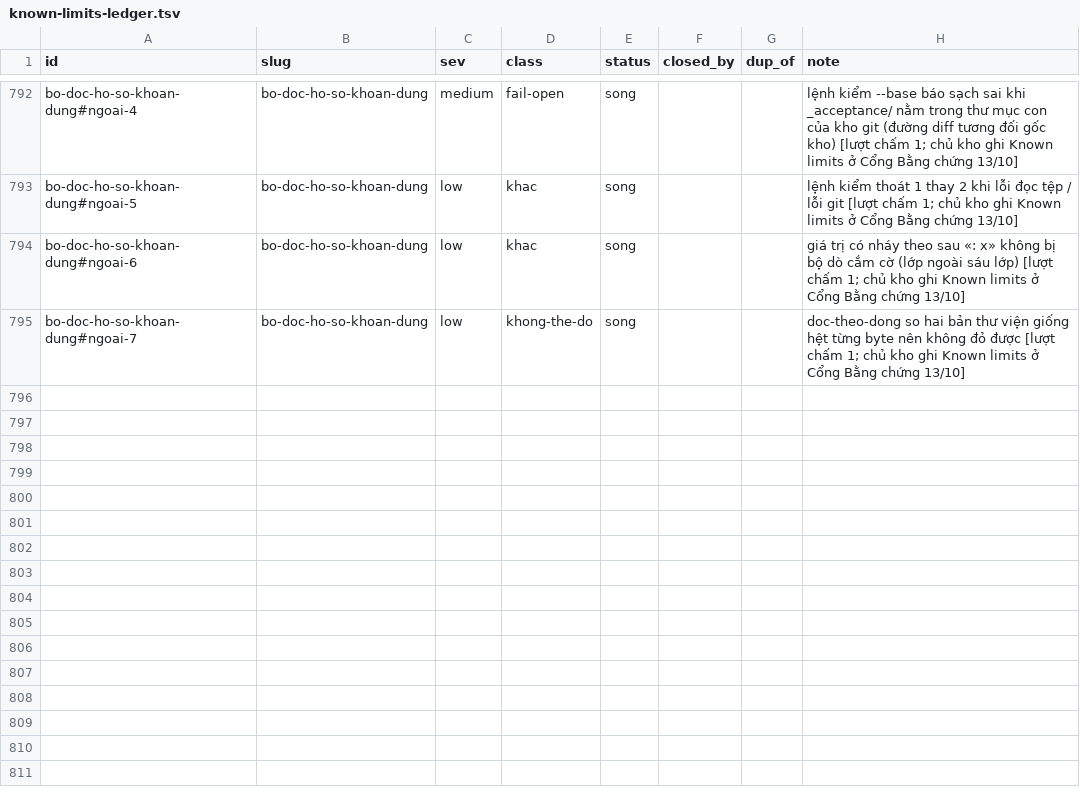
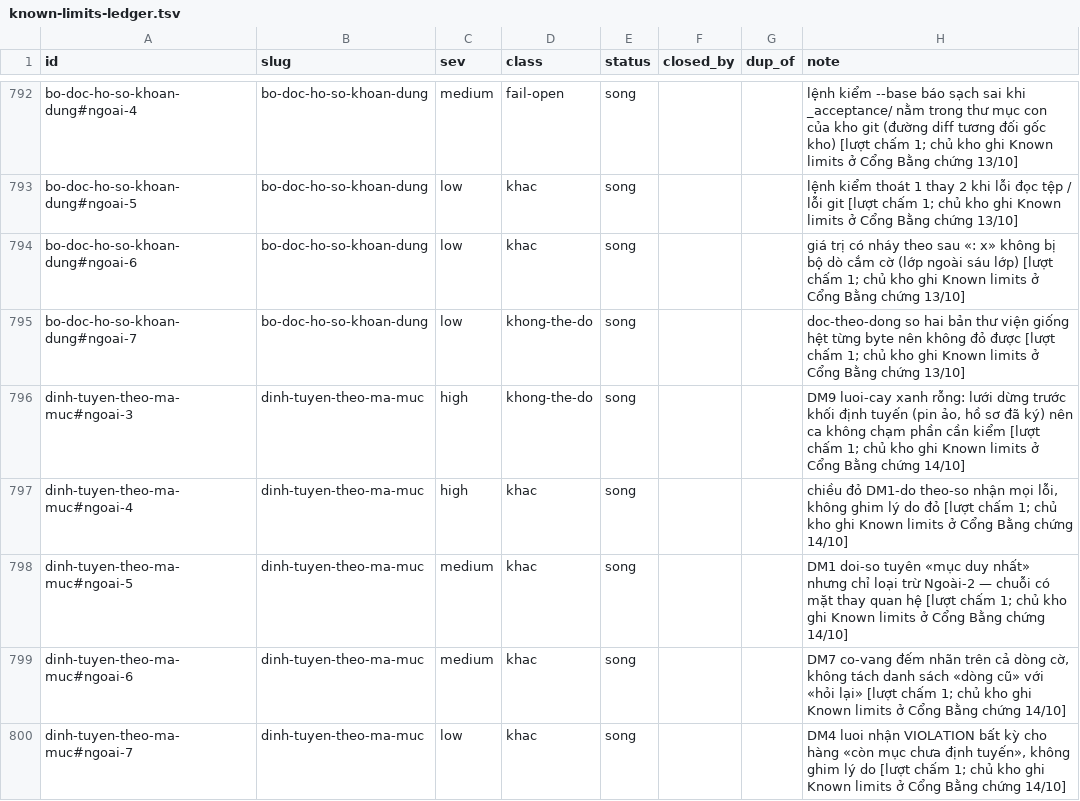
Before and after one commit to phanlemanh/acceptance-gate-kit, a TSV file: docs/research/known-limits-ledger.tsv, drawn as a sheet; only a part is shown, gaps mark what is left out.

```diff
--- a/docs/research/known-limits-ledger.tsv
+++ b/docs/research/known-limits-ledger.tsv
@@ -795 +795,6 @@ bo-doc-ho-so-khoan-dung#ngoai-6	bo-doc-ho-so-khoan-dung	low	khac	song			giá tr
 bo-doc-ho-so-khoan-dung#ngoai-7	bo-doc-ho-so-khoan-dung	low	khong-the-do	song			doc-theo-dong so hai bản thư viện giống hệt từng byte nên không đỏ được [lượt chấm 1; chủ kho ghi Known limits ở Cổng Bằng chứng 13/10]
+dinh-tuyen-theo-ma-muc#ngoai-3	dinh-tuyen-theo-ma-muc	high	khong-the-do	song			DM9 luoi-cay xanh rỗng: lưới dừng trước khối định tuyến (pin ảo, hồ sơ đã ký) nên ca không chạm phần cần kiểm [lượt chấm 1; chủ kho ghi Known limits ở Cổng Bằng chứng 14/10]
+dinh-tuyen-theo-ma-muc#ngoai-4	dinh-tuyen-theo-ma-muc	high	khac	song			chiều đỏ DM1-do theo-so nhận mọi lỗi, không ghim lý do đỏ [lượt chấm 1; chủ kho ghi Known limits ở Cổng Bằng chứng 14/10]
+dinh-tuyen-theo-ma-muc#ngoai-5	dinh-tuyen-theo-ma-muc	medium	khac	song			DM1 doi-so tuyên «mục duy nhất» nhưng chỉ loại trừ Ngoài-2 — chuỗi có mặt thay quan hệ [lượt chấm 1; chủ kho ghi Known limits ở Cổng Bằng chứng 14/10]
+dinh-tuyen-theo-ma-muc#ngoai-6	dinh-tuyen-theo-ma-muc	medium	khac	song			DM7 co-vang đếm nhãn trên cả dòng cờ, không tách danh sách «dòng cũ» với «hỏi lại» [lượt chấm 1; chủ kho ghi Known limits ở Cổng Bằng chứng 14/10]
+dinh-tuyen-theo-ma-muc#ngoai-7	dinh-tuyen-theo-ma-muc	low	khac	song			DM4 luoi nhận VIOLATION bất kỳ cho hàng «còn mục chưa định tuyến», không ghim lý do [lượt chấm 1; chủ kho ghi Known limits ở Cổng Bằng chứng 14/10]
```
Also changed, not shown: 7 other files.
